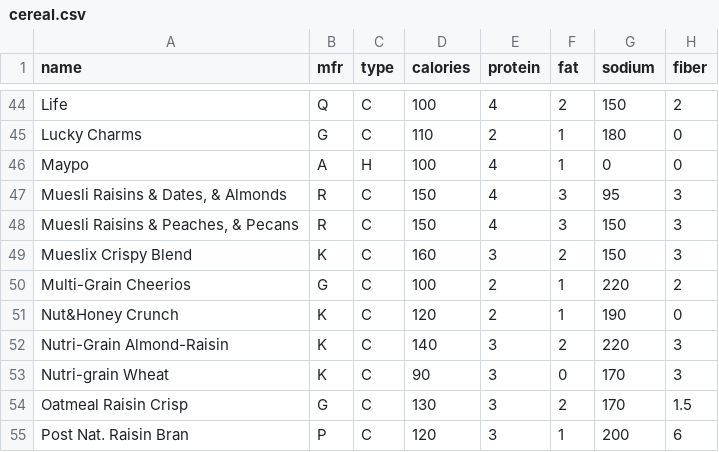
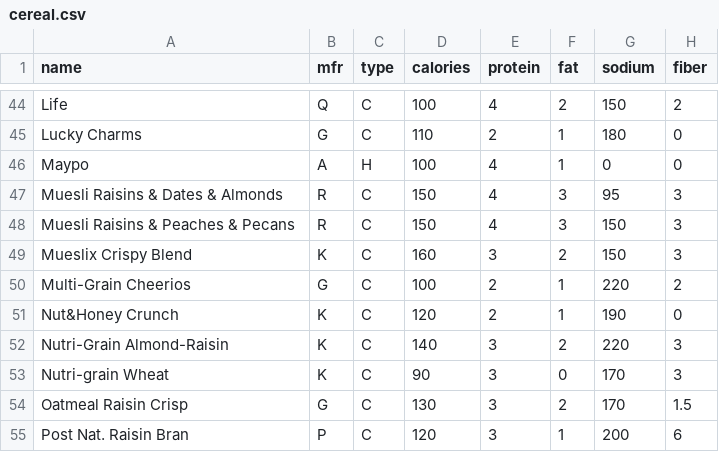
Before and after one commit to mamidi236/ML_Resources, a CSV file: cereal.csv, drawn as a sheet; only a part is shown, gaps mark what is left out; the diff names each change by its address in the sheet, - before the commit and + after, or states it on an @@ line.

Commit message:
Update cereal.csv
clean cereals

```diff
--- a/cereal.csv
+++ b/cereal.csv
-A47 (name): Muesli Raisins & Dates, & Almonds
+A47 (name): Muesli Raisins & Dates & Almonds
-A48 (name): Muesli Raisins & Peaches, & Pecans
+A48 (name): Muesli Raisins & Peaches & Pecans
```
